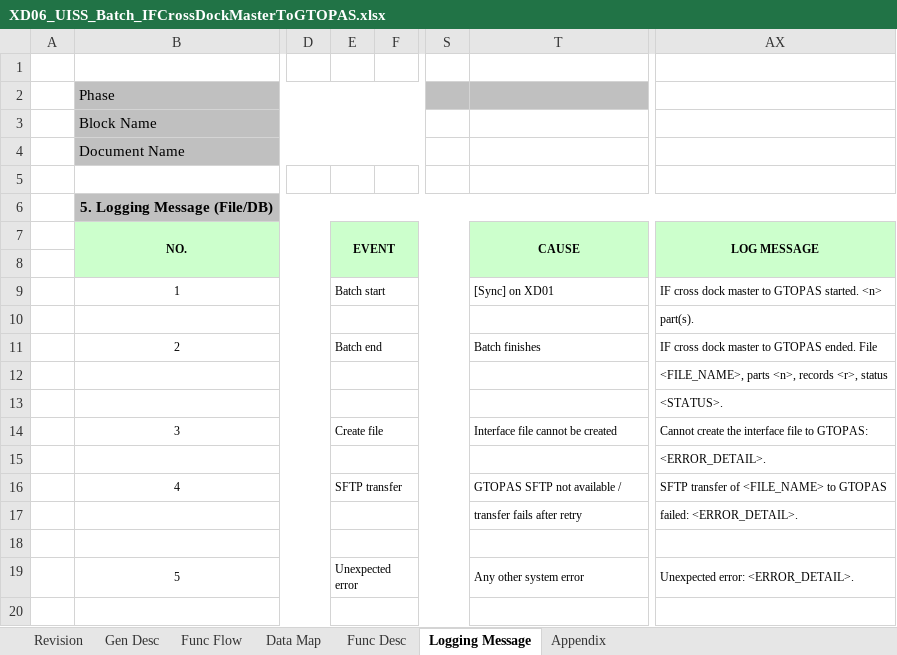
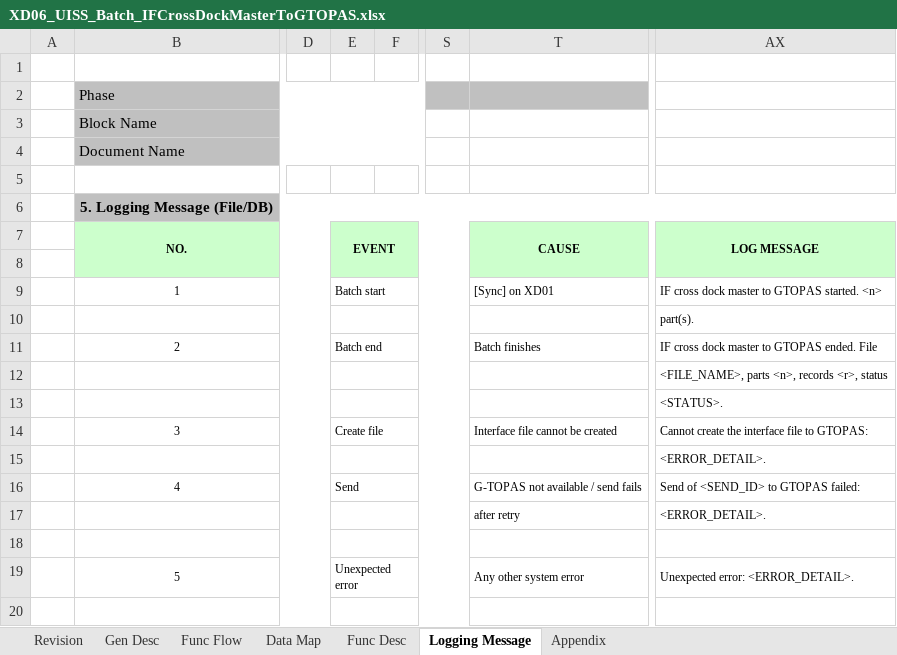
Before and after one commit to ivanrayhannn/crossdockpoc, an Excel workbook: deliverables/function_list_v2/uiss/XD06_UISS_Batch_IFCrossDockMasterToGTOPAS.xlsx, sheet Logging Message, drawn as a sheet; only a part is shown, gaps mark what is left out; values as stored, in another font and other column widths than the file's, no borders; the diff names each change by its address in the sheet, - before the commit and + after, or states it on an @@ line.

```diff
--- a/deliverables/function_list_v2/uiss/XD06_UISS_Batch_IFCrossDockMasterToGTOPAS.xlsx (sheet Logging Message)
+++ b/deliverables/function_list_v2/uiss/XD06_UISS_Batch_IFCrossDockMasterToGTOPAS.xlsx (sheet Logging Message)
-E16: SFTP transfer
+E16: Send
-T16: GTOPAS SFTP not available /
+T16: G-TOPAS not available / send fails
-AX16: SFTP transfer of <FILE_NAME> to GTOPAS
+AX16: Send of <SEND_ID> to GTOPAS failed:
-T17: transfer fails after retry
+T17: after retry
-AX17: failed: <ERROR_DETAIL>.
+AX17: <ERROR_DETAIL>.
```
Also changed, not shown: sheet Gen Desc, sheet Func Flow, sheet Func Desc, sheet Appendix, sheet Data Map, charts or pictures, deliverables/function_list_v2/uiss/XD04_UISS_Batch_ActualDemandSummarySync.xlsx, deliverables/function_list_v2/uiss/XD05_UISS_Batch_DADVolumeCalculation.xlsx, 41 other files.
